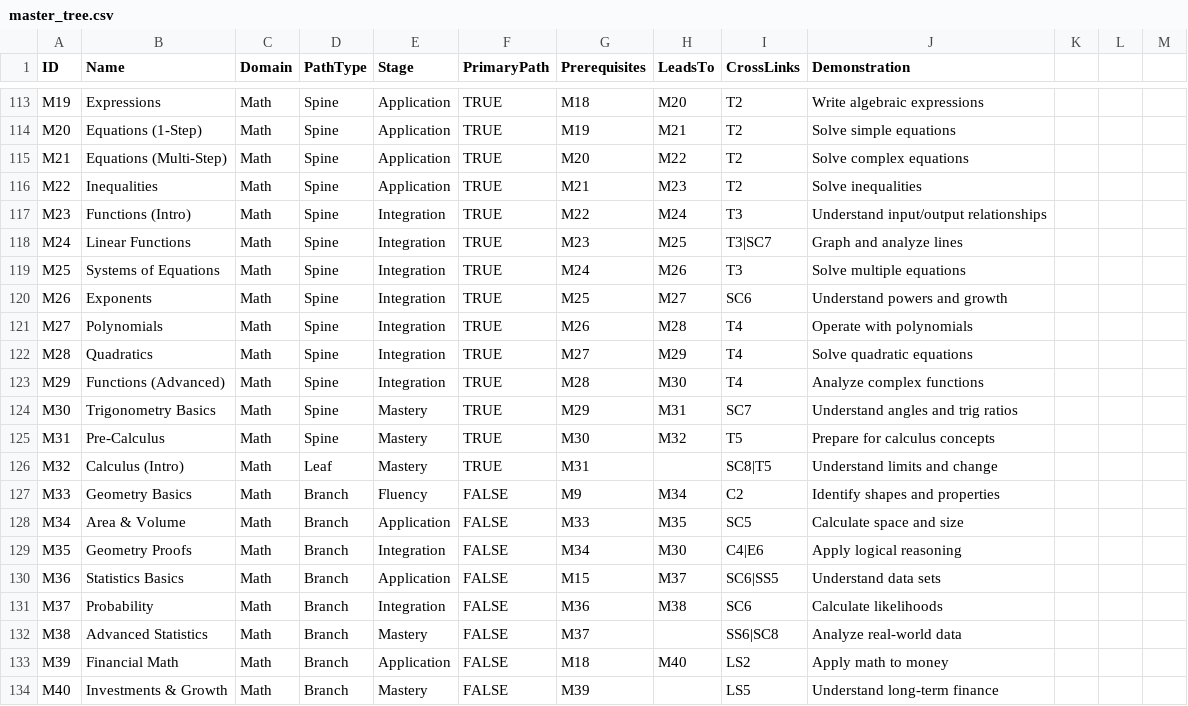
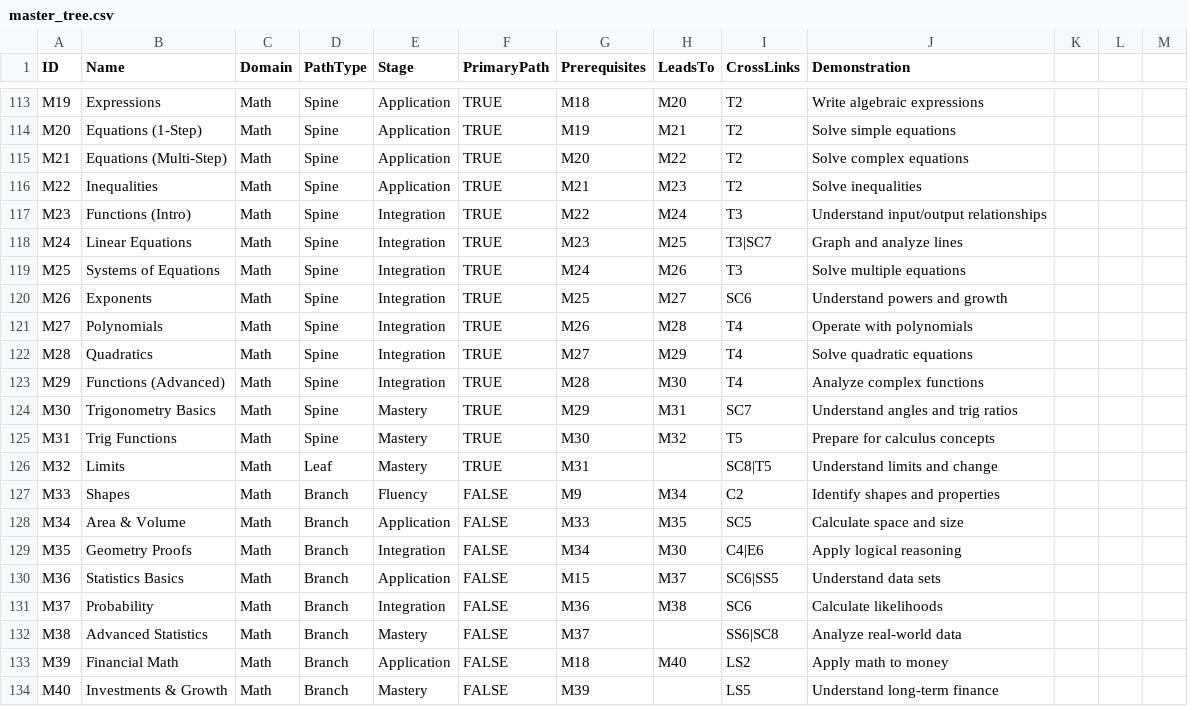
Before and after one commit to RiverTech-devs/student-portal, a CSV file: Trees/master_tree.csv, drawn as a sheet; only a part is shown, gaps mark what is left out.

Commit message:
refactor(math): align dojo skill names with curriculum tree (drop alias map)
Replace the CURRICULUM_TO_DOJO_ALIAS routing layer with direct name matches.
Each previously-aliased pair was reconciled by renaming the less specific
side to match the more specific one.

Dojo renames (games/math-dojo.html — TIERS, generators, lessons,
DOJO_TO_TREE_SKILL all updated):
- Fractions → Fractions (Concepts)         [T2]
- Decimals → Decimal Operations            [T3]
- Functions → Functions (Intro)            [T5]
- Systems → Systems of Equations           [T5]
- Statistics → Statistics Basics           [T3]

Curriculum-tree renames (master_tree.csv + compiled JSON files):
- M24 Linear Functions → Linear Equations
- M31 Pre-Calculus     → Trig Functions
- M32 Calculus (Intro) → Limits
- M33 Geometry Basics  → Shapes

The CURRICULUM_TO_DOJO_ALIAS map and its resolver in navigateToLesson are
removed since every curriculum title now matches a dojo TIERS domain (or a
DOJO_TO_TREE_SKILL value) directly. Verified: 0 unreachable math titles
across 206 nodes. Note: in-progress students under the old dojo keys
(e.g. "2_Fractions") will see those sub-skill checkpoints reset; new keys
("2_Fractions (Concepts)") start fresh.

```diff
--- a/Trees/master_tree.csv
+++ b/Trees/master_tree.csv
@@ -117,3 +117,3 @@ M22,Inequalities,Math,Spine,Application,TRUE,M21,M23,T2,Solve inequalities
 M23,Functions (Intro),Math,Spine,Integration,TRUE,M22,M24,T3,Understand input/output relationships
-M24,Linear Functions,Math,Spine,Integration,TRUE,M23,M25,T3|SC7,Graph and analyze lines
+M24,Linear Equations,Math,Spine,Integration,TRUE,M23,M25,T3|SC7,Graph and analyze lines
 M25,Systems of Equations,Math,Spine,Integration,TRUE,M24,M26,T3,Solve multiple equations
@@ -124,5 +124,5 @@ M29,Functions (Advanced),Math,Spine,Integration,TRUE,M28,M30,T4,Analyze complex
 M30,Trigonometry Basics,Math,Spine,Mastery,TRUE,M29,M31,SC7,Understand angles and trig ratios
-M31,Pre-Calculus,Math,Spine,Mastery,TRUE,M30,M32,T5,Prepare for calculus concepts
-M32,Calculus (Intro),Math,Leaf,Mastery,TRUE,M31,,SC8|T5,Understand limits and change
-M33,Geometry Basics,Math,Branch,Fluency,FALSE,M9,M34,C2,Identify shapes and properties
+M31,Trig Functions,Math,Spine,Mastery,TRUE,M30,M32,T5,Prepare for calculus concepts
+M32,Limits,Math,Leaf,Mastery,TRUE,M31,,SC8|T5,Understand limits and change
+M33,Shapes,Math,Branch,Fluency,FALSE,M9,M34,C2,Identify shapes and properties
 M34,Area & Volume,Math,Branch,Application,FALSE,M33,M35,SC5,Calculate space and size
```
Also changed, not shown: 5 other files.
